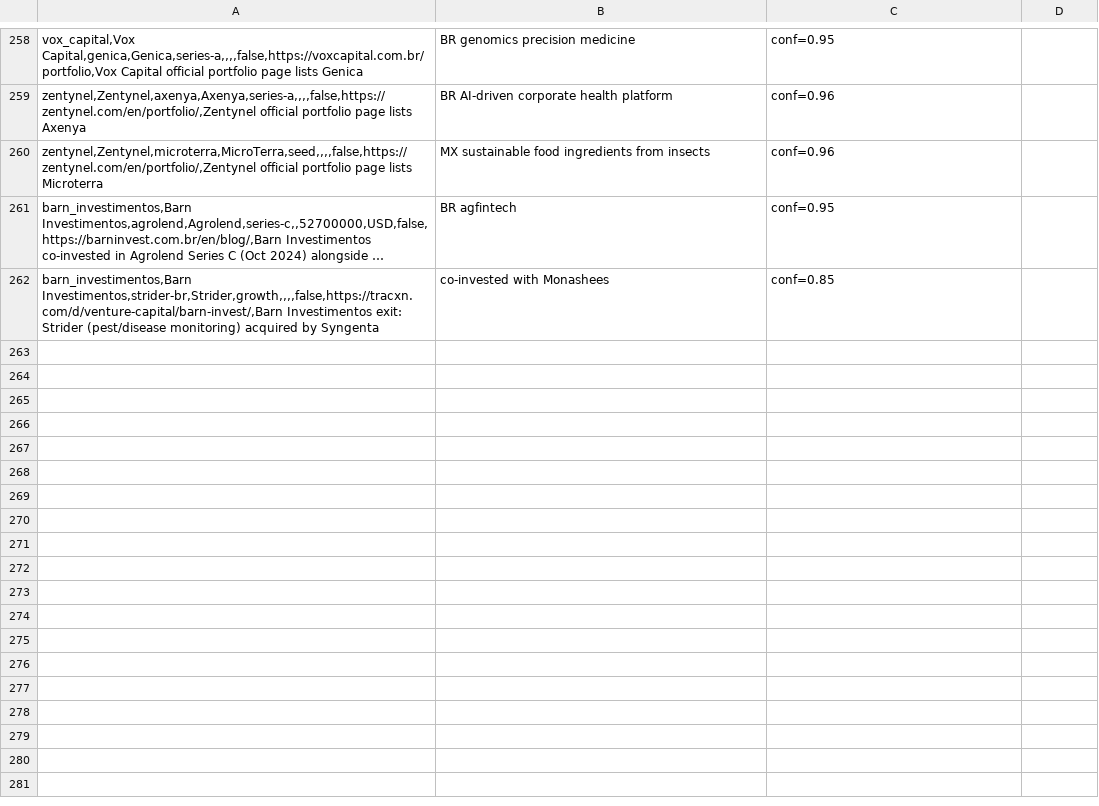
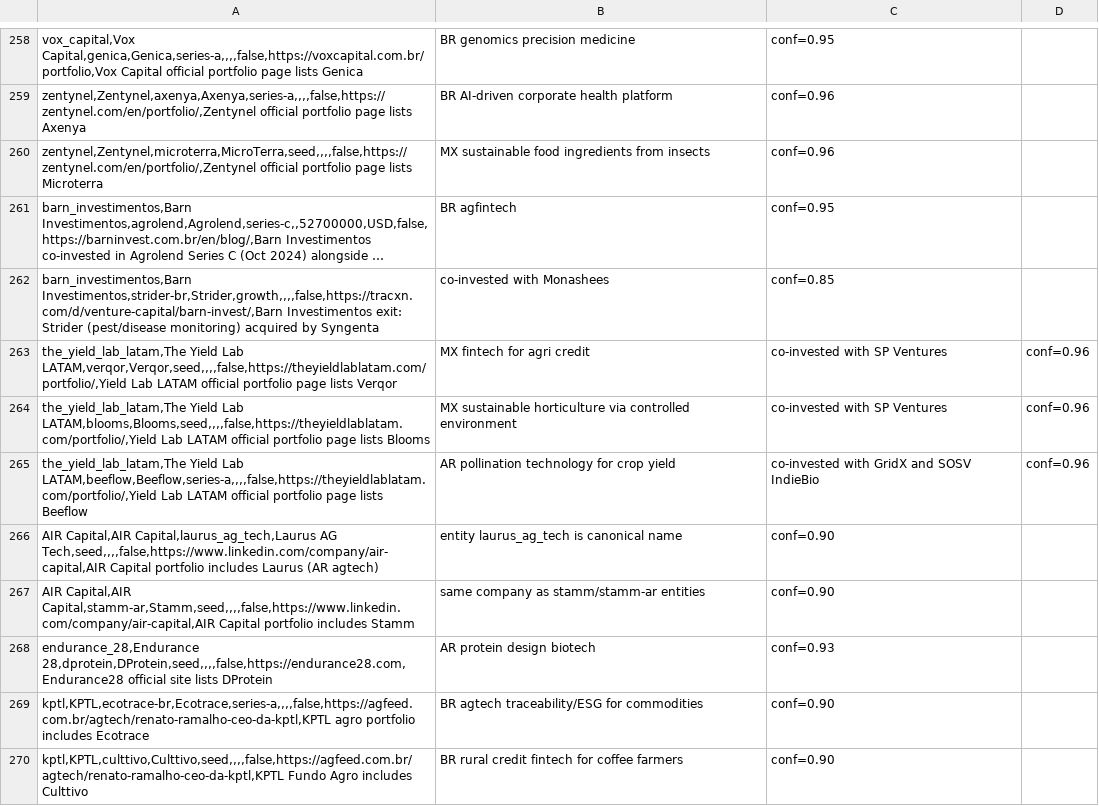
Before and after one commit to pablo201083/bio-vc-latam, a CSV file: staging/investment_rounds.csv, drawn as a sheet; only a part is shown, gaps mark what is left out; long unchanged cells end in …; the diff names each change by its address in the sheet, - before the commit and + after, or states it on an @@ line.

```diff
--- a/staging/investment_rounds.csv
+++ b/staging/investment_rounds.csv
+row 263: the_yield_lab_latam,The Yield Lab LATAM,verqor,Verqor,seed,,,,false,https://theyieldlablatam.com/portfolio/,Yield Lab LATAM official portfolio page lists Verqor | MX fintech for agri credit | co-invested with SP Ventures | conf=0.96
+row 264: the_yield_lab_latam,The Yield Lab LATAM,blooms,Blooms,seed,,,,false,https://theyieldlablatam.com/portfolio/,Yield Lab LATAM official portfolio page lists Blooms | MX sustainable horticulture via controlled environment | co-invested with SP Ventures | conf=0.96
+row 265: the_yield_lab_latam,The Yield Lab LATAM,beeflow,Beeflow,series-a,,,,false,https://theyieldlablatam.com/portfolio/,Yield Lab LATAM official portfolio page lists Beeflow | AR pollination technology for crop yield | co-invested with GridX and SOSV IndieBio | conf=0.96
+row 266: AIR Capital,AIR Capital,laurus_ag_tech,Laurus AG Tech,seed,,,,false,https://www.linkedin.com/company/air-capital,AIR Capital portfolio includes Laurus (AR agtech) | entity laurus_ag_tech is canonical name | conf=0.90
+row 267: AIR Capital,AIR Capital,stamm-ar,Stamm,seed,,,,false,https://www.linkedin.com/company/air-capital,AIR Capital portfolio includes Stamm | same company as stamm/stamm-ar entities | conf=0.90
+row 268: endurance_28,Endurance 28,dprotein,DProtein,seed,,,,false,https://endurance28.com,Endurance28 official site lists DProtein | AR protein design biotech | conf=0.93
+row 269: kptl,KPTL,ecotrace-br,Ecotrace,series-a,,,,false,https://agfeed.com.br/agtech/renato-ramalho-ceo-da-kptl,KPTL agro portfolio includes Ecotrace | BR agtech traceability/ESG for commodities | conf=0.90
+row 270: kptl,KPTL,culttivo,Culttivo,seed,,,,false,https://agfeed.com.br/agtech/renato-ramalho-ceo-da-kptl,KPTL Fundo Agro includes Culttivo | BR rural credit fintech for coffee farmers | conf=0.90
```
Also changed, not shown: 4 other files.
